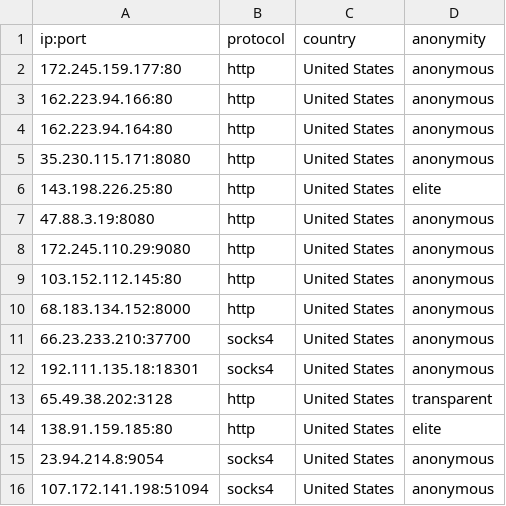
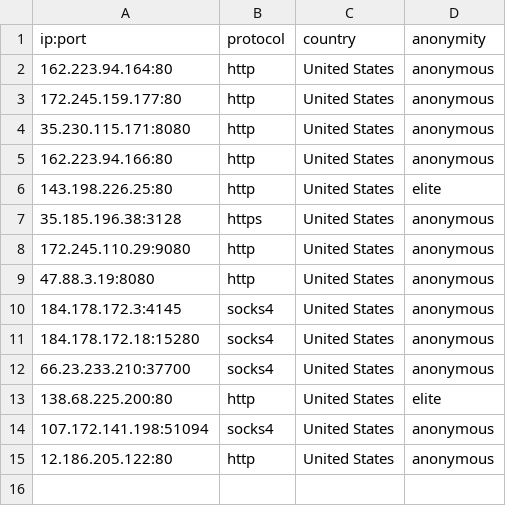
Before and after one commit to NoureddineRmila/daily-free-working-proxies, a CSV file: United States.csv, drawn as a sheet.

```diff
--- a/United States.csv
+++ b/United States.csv
@@ -1,16 +1,15 @@
 ip:port,protocol,country,anonymity
+162.223.94.164:80,http,United States,anonymous
 172.245.159.177:80,http,United States,anonymous
+35.230.115.171:8080,http,United States,anonymous
 162.223.94.166:80,http,United States,anonymous
-162.223.94.164:80,http,United States,anonymous
-35.230.115.171:8080,http,United States,anonymous
 143.198.226.25:80,http,United States,elite
+35.185.196.38:3128,https,United States,anonymous
+172.245.110.29:9080,http,United States,anonymous
 47.88.3.19:8080,http,United States,anonymous
-172.245.110.29:9080,http,United States,anonymous
-103.152.112.145:80,http,United States,anonymous
-68.183.134.152:8000,http,United States,anonymous
+184.178.172.3:4145,socks4,United States,anonymous
+184.178.172.18:15280,socks4,United States,anonymous
 66.23.233.210:37700,socks4,United States,anonymous
-192.111.135.18:18301,socks4,United States,anonymous
-65.49.38.202:3128,http,United States,transparent
-138.91.159.185:80,http,United States,elite
-23.94.214.8:9054,socks4,United States,anonymous
+138.68.225.200:80,http,United States,elite
 107.172.141.198:51094,socks4,United States,anonymous
+12.186.205.122:80,http,United States,anonymous
```
Also changed, not shown: Singapore.csv, all_proxies.csv, 14 other files.
